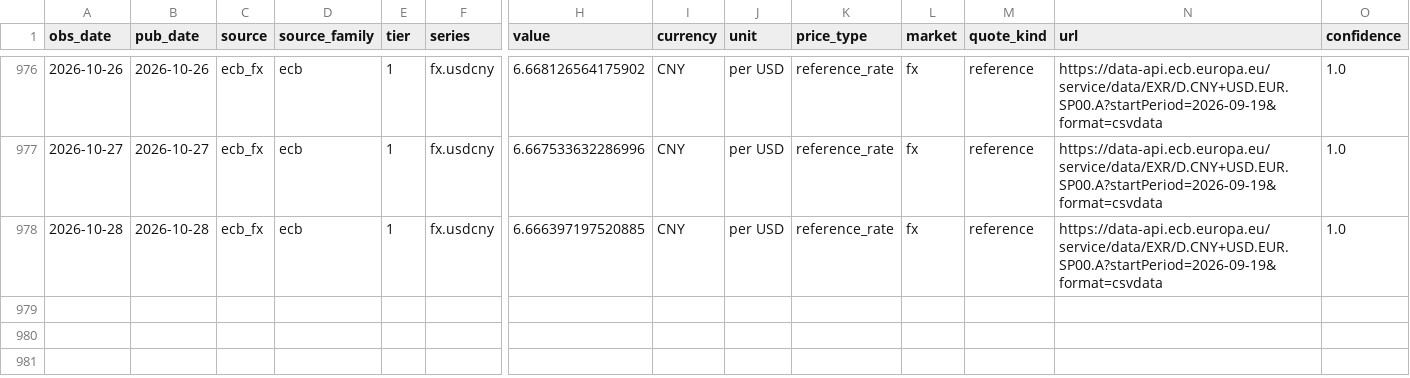
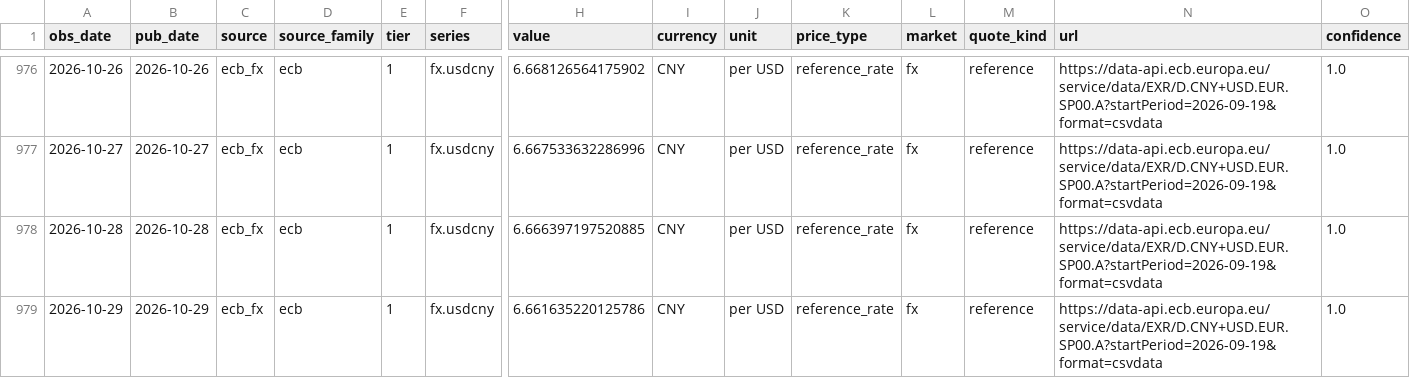
Before and after one commit to arhamsaraogi-star/chemical, a CSV file: data/observations/ecb_fx.csv, drawn as a sheet; only a part is shown, gaps mark what is left out; rows hold the shown columns only; the diff names each change by its address in the sheet, - before the commit and + after, or states it on an @@ line.

```diff
--- a/data/observations/ecb_fx.csv
+++ b/data/observations/ecb_fx.csv
+row 979: 2026-10-29 | 2026-10-29 | ecb_fx | ecb | 1 | fx.usdcny | 6.661635220125786 | CNY | per USD | reference_rate | fx | reference | https://data-api.ecb.europa.eu/service/data/EXR/D.CNY+USD.EUR.SP00.A?startPeriod=2026-09-19&format=csvdata | 1.0
```
Also changed, not shown: 5 other files.
